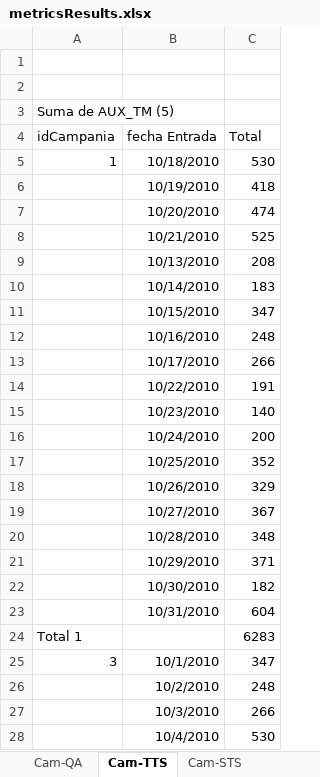
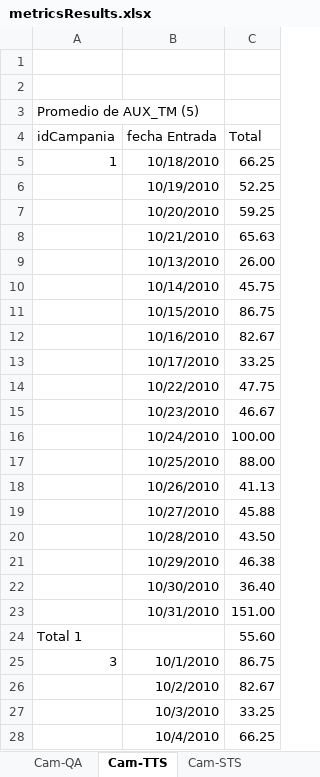
Before and after one commit to ingevy/taller-desarrollo-proyectos-ii-2do-2010, an Excel workbook: code/trunk/samplefiles/metricsResults.xlsx, sheet Cam-TTS, drawn as a sheet; only a part is shown; values as stored, in another font and other column widths than the file's, no borders; the diff covers the shown part only; the diff names each change by its address in the sheet, - before the commit and + after, or states it on an @@ line.

```diff
--- a/code/trunk/samplefiles/metricsResults.xlsx (sheet Cam-TTS)
+++ b/code/trunk/samplefiles/metricsResults.xlsx (sheet Cam-TTS)
-A3 (idCampania): Suma de AUX_TM (5)
+A3 (idCampania): Promedio de AUX_TM (5)
-C5 (Total): 530
+C5 (Total): 66.25
-C6 (Total): 418
+C6 (Total): 52.25
-C7 (Total): 474
+C7 (Total): 59.25
-C8 (Total): 525
+C8 (Total): 65.63
-C9 (Total): 208
+C9 (Total): 26.00
-C10 (Total): 183
+C10 (Total): 45.75
-C11 (Total): 347
+C11 (Total): 86.75
-C12 (Total): 248
+C12 (Total): 82.67
-C13 (Total): 266
+C13 (Total): 33.25
-C14 (Total): 191
+C14 (Total): 47.75
-C15 (Total): 140
+C15 (Total): 46.67
-C16 (Total): 200
+C16 (Total): 100.00
-C17 (Total): 352
+C17 (Total): 88.00
-C18 (Total): 329
+C18 (Total): 41.13
-C19 (Total): 367
+C19 (Total): 45.88
-C20 (Total): 348
+C20 (Total): 43.50
-C21 (Total): 371
+C21 (Total): 46.38
-C22 (Total): 182
+C22 (Total): 36.40
-C23 (Total): 604
+C23 (Total): 151.00
-C24 (Total): 6283
+C24 (Total): 55.60
-C25 (Total): 347
+C25 (Total): 86.75
-C26 (Total): 248
+C26 (Total): 82.67
-C27 (Total): 266
+C27 (Total): 33.25
-C28 (Total): 530
+C28 (Total): 66.25
```
Also changed, not shown: 42 edited cells elsewhere in this sheet, sheet Cam-Summary, sheet STS, sheet Cam-STS, sheet Sup-STS, formulas that keep their value, 4 other files.
